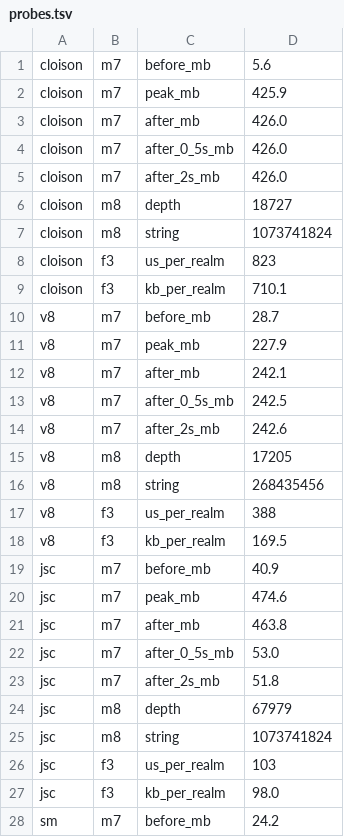
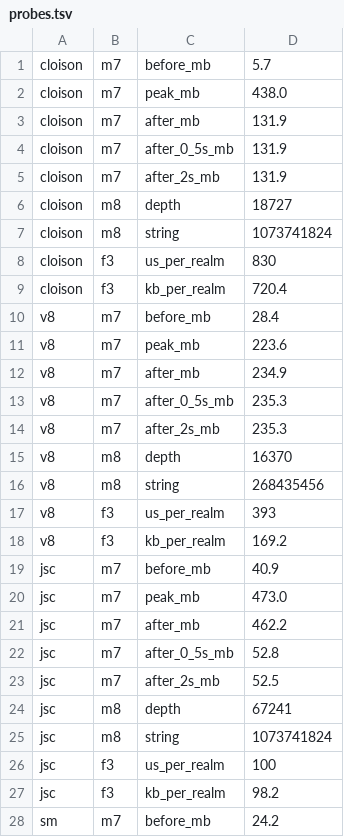
Before and after one commit to cesar-kunz/cloison, a TSV file: bench/compare/probes.tsv, drawn as a sheet; only a part is shown; the diff covers the shown part only.

```diff
--- a/bench/compare/probes.tsv
+++ b/bench/compare/probes.tsv
@@ -1,28 +1,28 @@
-cloison	m7	before_mb	5.6
-cloison	m7	peak_mb	425.9
-cloison	m7	after_mb	426.0
-cloison	m7	after_0_5s_mb	426.0
-cloison	m7	after_2s_mb	426.0
+cloison	m7	before_mb	5.7
+cloison	m7	peak_mb	438.0
+cloison	m7	after_mb	131.9
+cloison	m7	after_0_5s_mb	131.9
+cloison	m7	after_2s_mb	131.9
 cloison	m8	depth	18727
 cloison	m8	string	1073741824
-cloison	f3	us_per_realm	823
-cloison	f3	kb_per_realm	710.1
-v8	m7	before_mb	28.7
-v8	m7	peak_mb	227.9
-v8	m7	after_mb	242.1
-v8	m7	after_0_5s_mb	242.5
-v8	m7	after_2s_mb	242.6
-v8	m8	depth	17205
+cloison	f3	us_per_realm	830
+cloison	f3	kb_per_realm	720.4
+v8	m7	before_mb	28.4
+v8	m7	peak_mb	223.6
+v8	m7	after_mb	234.9
+v8	m7	after_0_5s_mb	235.3
+v8	m7	after_2s_mb	235.3
+v8	m8	depth	16370
 v8	m8	string	268435456
-v8	f3	us_per_realm	388
-v8	f3	kb_per_realm	169.5
+v8	f3	us_per_realm	393
+v8	f3	kb_per_realm	169.2
 jsc	m7	before_mb	40.9
-jsc	m7	peak_mb	474.6
-jsc	m7	after_mb	463.8
-jsc	m7	after_0_5s_mb	53.0
-jsc	m7	after_2s_mb	51.8
-jsc	m8	depth	67979
+jsc	m7	peak_mb	473.0
+jsc	m7	after_mb	462.2
+jsc	m7	after_0_5s_mb	52.8
+jsc	m7	after_2s_mb	52.5
+jsc	m8	depth	67241
 jsc	m8	string	1073741824
-jsc	f3	us_per_realm	103
-jsc	f3	kb_per_realm	98.0
+jsc	f3	us_per_realm	100
+jsc	f3	kb_per_realm	98.2
 sm	m7	before_mb	24.2
```
Also changed, not shown: 6 edited cells elsewhere in this file, bench/compare/compile.tsv, bench/compare/m3.tsv, 3 other files.
